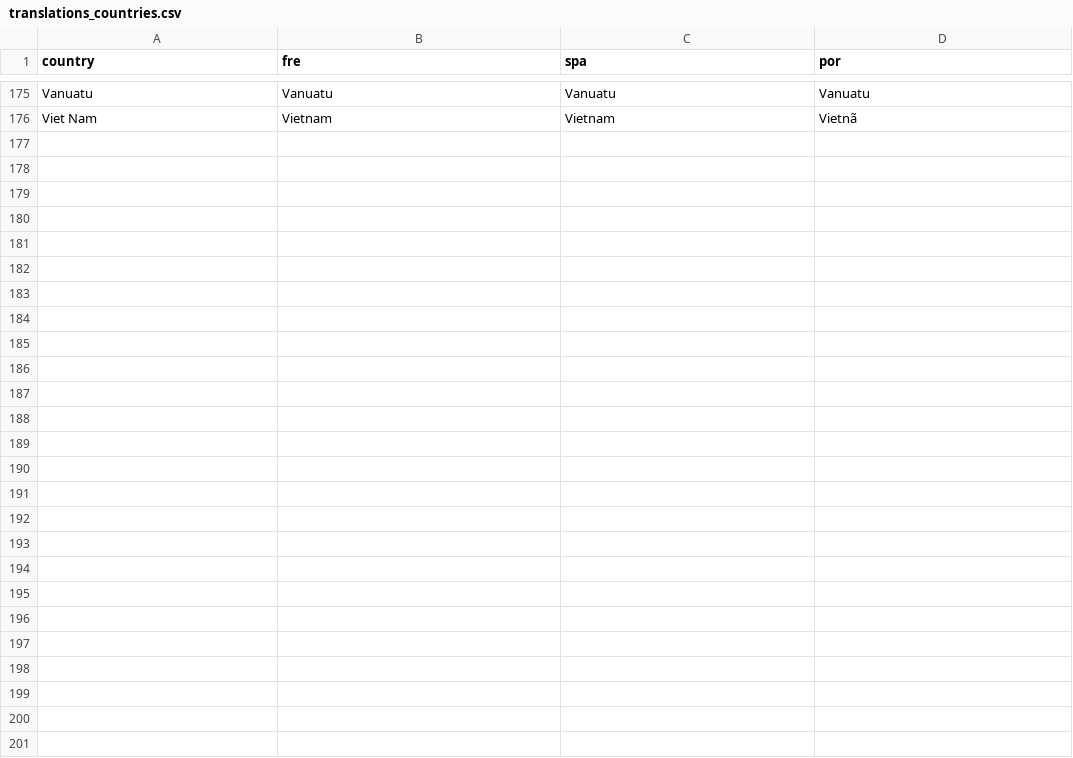
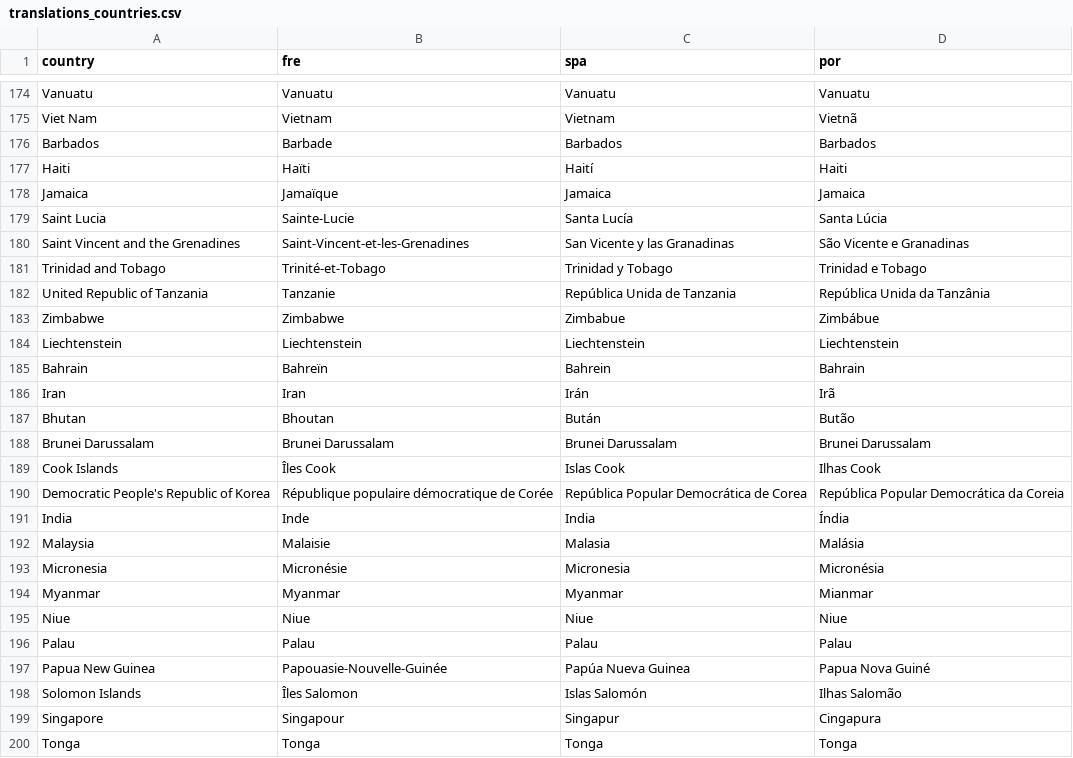
Before and after one commit to gmschroe/apt-vis-2025, a CSV file: docs/data/translations_countries.csv, drawn as a sheet; only a part is shown, gaps mark what is left out; the diff covers the shown part only.

Commit message:
updated country translations; updated logs for regions and countries

```diff
--- a/docs/data/translations_countries.csv
+++ b/docs/data/translations_countries.csv
@@ -176 +175,26 @@ Vanuatu,Vanuatu,Vanuatu,Vanuatu
 Viet Nam,Vietnam,Vietnam,Vietnã
+Barbados,Barbade,Barbados,Barbados
+Haiti,Haïti,Haití,Haiti
+Jamaica,Jamaïque,Jamaica,Jamaica
+Saint Lucia,Sainte-Lucie,Santa Lucía,Santa Lúcia
+Saint Vincent and the Grenadines,Saint-Vincent-et-les-Grenadines,San Vicente y las Granadinas,São Vicente e Granadinas
+Trinidad and Tobago,Trinité-et-Tobago,Trinidad y Tobago,Trinidad e Tobago
+United Republic of Tanzania,Tanzanie,República Unida de Tanzania,República Unida da Tanzânia
+Zimbabwe,Zimbabwe,Zimbabue,Zimbábue
+Liechtenstein,Liechtenstein,Liechtenstein,Liechtenstein
+Bahrain,Bahreïn,Bahrein,Bahrain
+Iran,Iran,Irán,Irã
+Bhutan,Bhoutan,Bután,Butão
+Brunei Darussalam,Brunei Darussalam,Brunei Darussalam,Brunei Darussalam
+Cook Islands,Îles Cook,Islas Cook,Ilhas Cook
+Democratic People's Republic of Korea,République populaire démocratique de Corée,República Popular Democrática de Corea,República Popular Democrática da Coreia
+India,Inde,India,Índia
+Malaysia,Malaisie,Malasia,Malásia
+Micronesia,Micronésie,Micronesia,Micronésia
+Myanmar,Myanmar,Myanmar,Mianmar
+Niue,Niue,Niue,Niue
+Palau,Palau,Palau,Palau
+Papua New Guinea,Papouasie-Nouvelle-Guinée,Papúa Nueva Guinea,Papua Nova Guiné
+Solomon Islands,Îles Salomon,Islas Salomón,Ilhas Salomão
+Singapore,Singapour,Singapur,Cingapura
+Tonga,Tonga,Tonga,Tonga
```
Also changed, not shown: 1 removed row elsewhere in this file, 1 other file.
